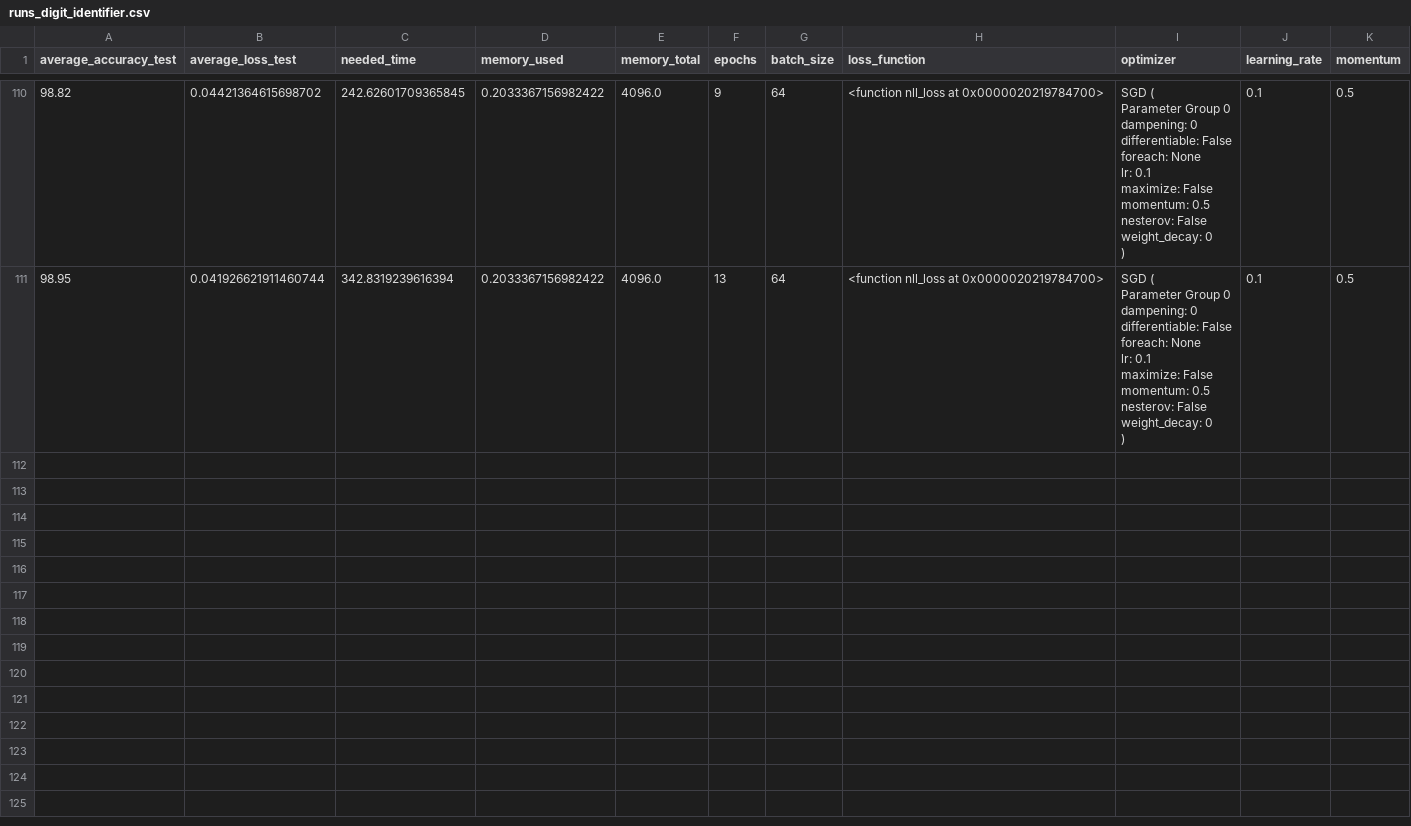
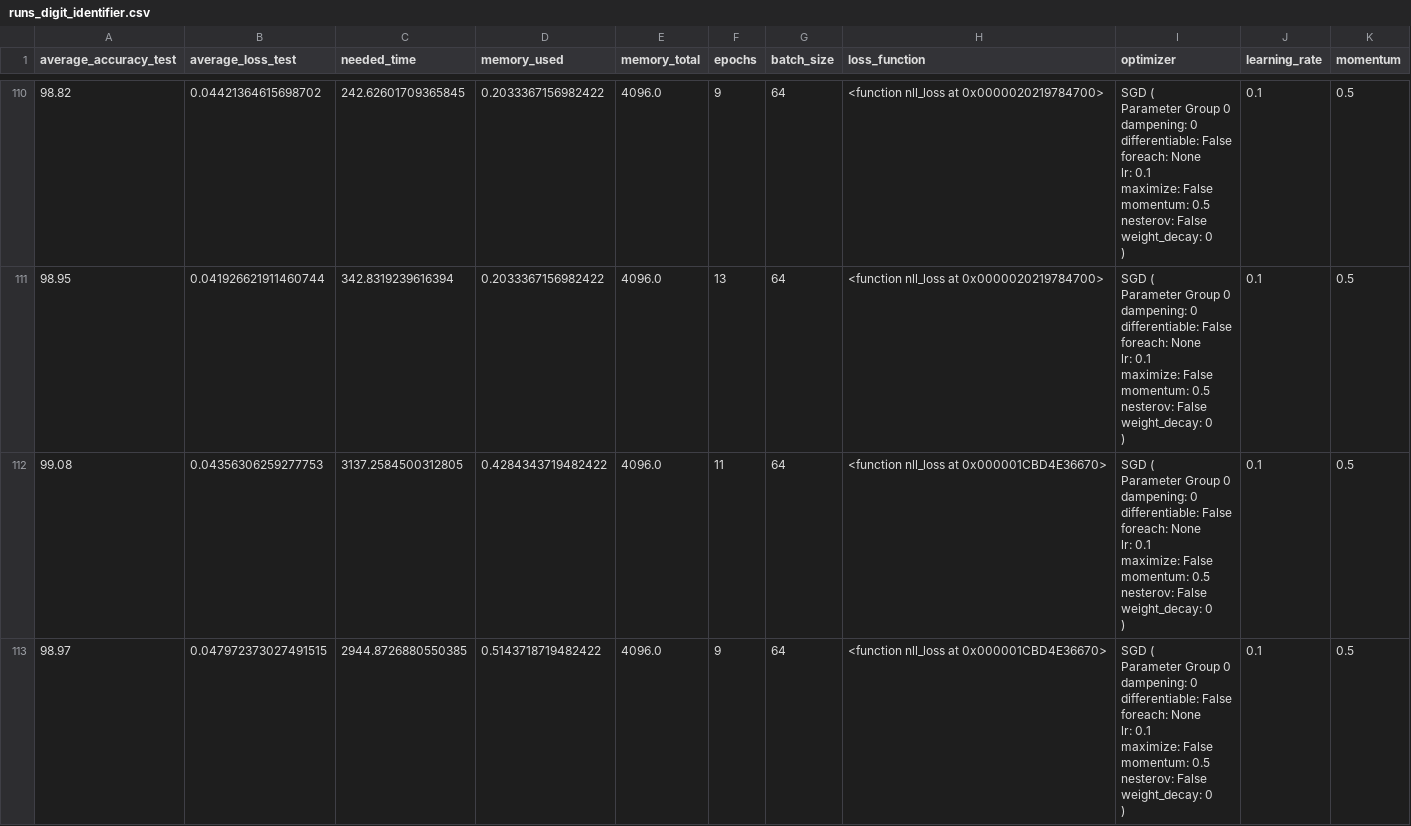
Before and after one commit to ralomitosratza/sos_projekt, a CSV file: panda_tables/runs_digit_identifier.csv, drawn as a sheet; only a part is shown, gaps mark what is left out; the diff covers the shown part only.

```diff
--- a/panda_tables/runs_digit_identifier.csv
+++ b/panda_tables/runs_digit_identifier.csv
@@ -1211 +1211,23 @@ Parameter Group 0
 )",0.1,0.5
+99.08,0.04356306259277753,3137.2584500312805,0.4284343719482422,4096.0,11,64,<function nll_loss at 0x000001CBD4E36670>,"SGD (
+Parameter Group 0
+    dampening: 0
+    differentiable: False
+    foreach: None
+    lr: 0.1
+    maximize: False
+    momentum: 0.5
+    nesterov: False
+    weight_decay: 0
+)",0.1,0.5
+98.97,0.047972373027491515,2944.8726880550385,0.5143718719482422,4096.0,9,64,<function nll_loss at 0x000001CBD4E36670>,"SGD (
+Parameter Group 0
+    dampening: 0
+    differentiable: False
+    foreach: None
+    lr: 0.1
+    maximize: False
+    momentum: 0.5
+    nesterov: False
+    weight_decay: 0
+)",0.1,0.5
```
Also changed, not shown: 6 added rows elsewhere in this file, 12 other files.
